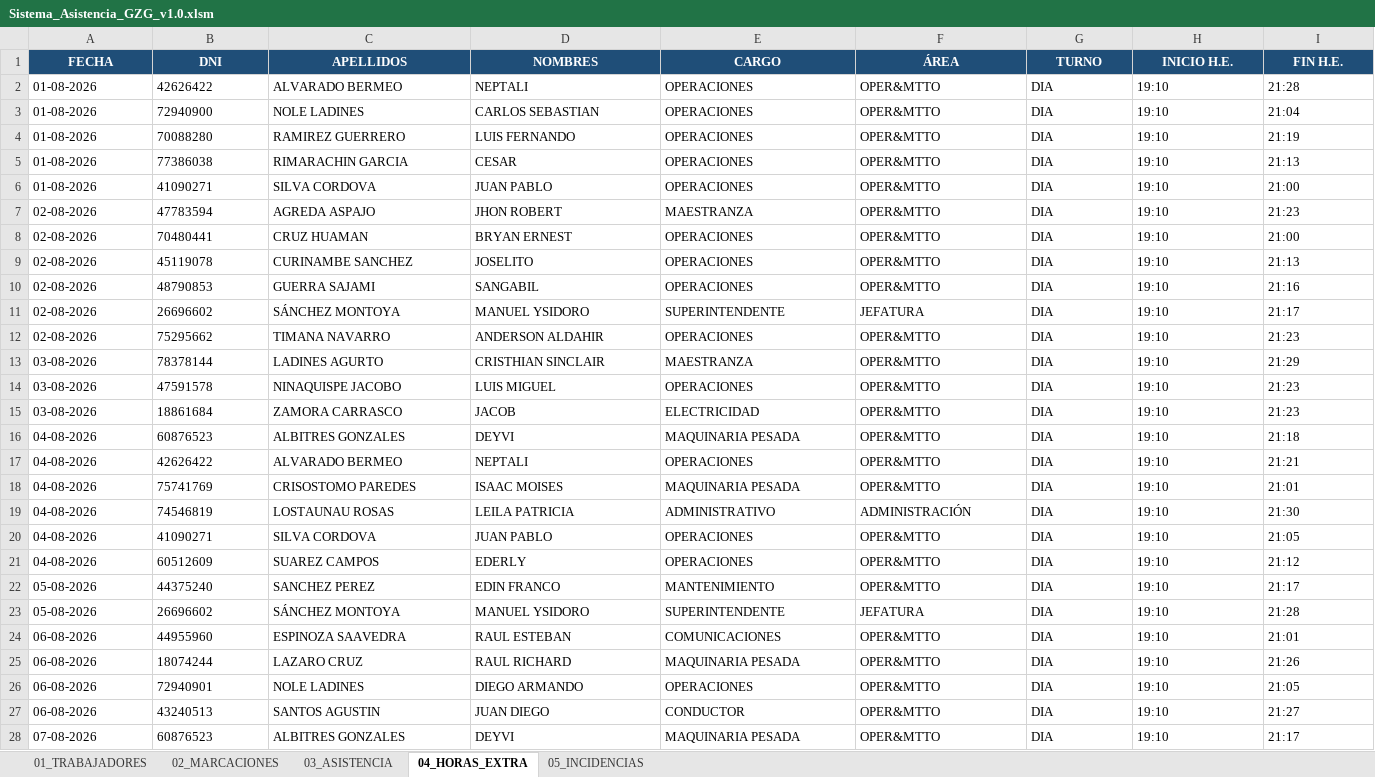
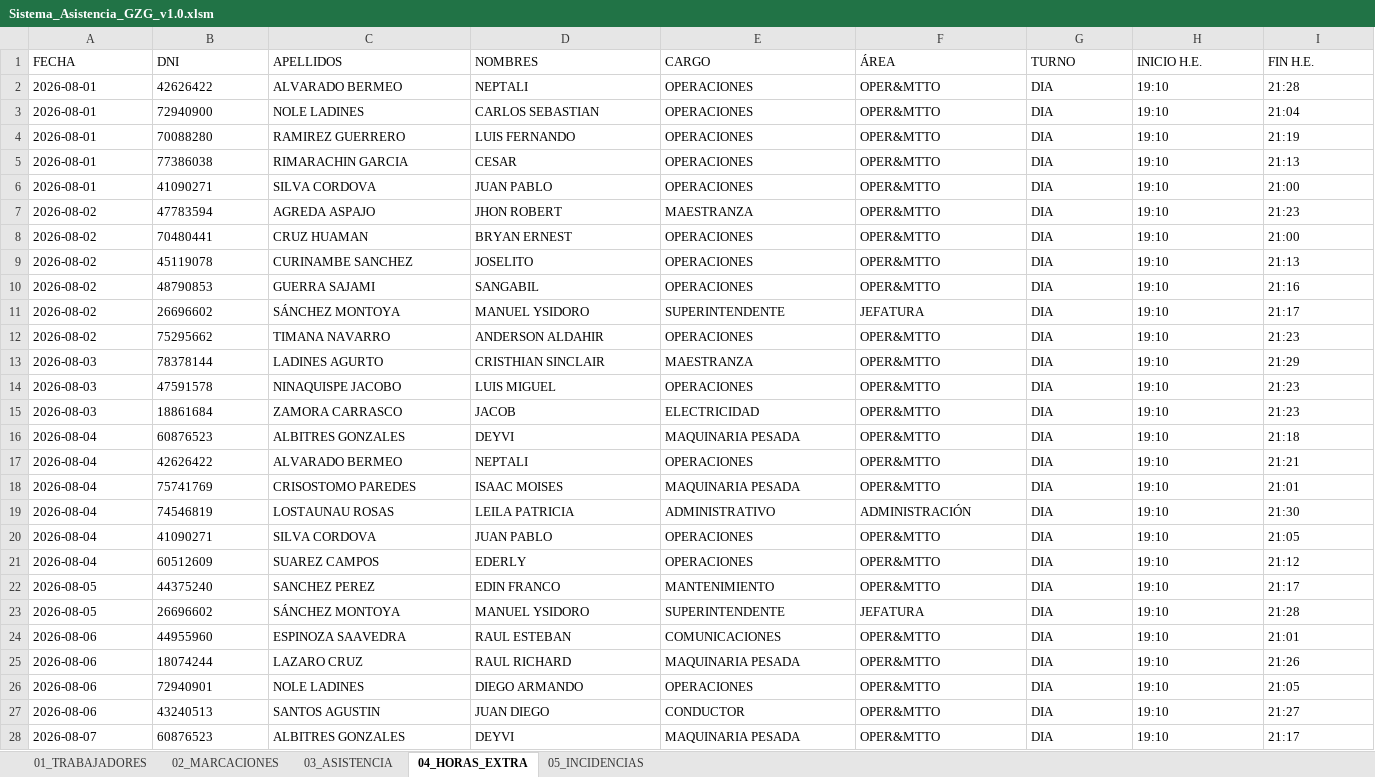
Before and after one commit to gzg2026-hub/Sistema_Asistencia_GZG, an Excel workbook: Sistema_Asistencia_GZG_v1.0.xlsm, sheet 04_HORAS_EXTRA, drawn as a sheet; only a part is shown; values as stored, in another font and other column widths than the file's, no borders; the diff covers the shown part only; the diff names each change by its address in the sheet, - before the commit and + after, or states it on an @@ line.

```diff
--- a/Sistema_Asistencia_GZG_v1.0.xlsm (sheet 04_HORAS_EXTRA)
+++ b/Sistema_Asistencia_GZG_v1.0.xlsm (sheet 04_HORAS_EXTRA)
@@ A1:I1 fill: #1F4E78 → none, bold: on → off, text colour: #FFFFFF → black, alignment: center → left @@
-A2:A6 (FECHA): 01-08-2026
+A2:A6 (FECHA): 2026-08-01
-A7:A12 (FECHA): 02-08-2026
+A7:A12 (FECHA): 2026-08-02
-A13:A15 (FECHA): 03-08-2026
+A13:A15 (FECHA): 2026-08-03
-A16:A21 (FECHA): 04-08-2026
+A16:A21 (FECHA): 2026-08-04
-A22:A23 (FECHA): 05-08-2026
+A22:A23 (FECHA): 2026-08-05
-A24:A27 (FECHA): 06-08-2026
+A24:A27 (FECHA): 2026-08-06
-A28 (FECHA): 07-08-2026
+A28 (FECHA): 2026-08-07
```
Also changed, not shown: 25 edited cells and cell formats elsewhere in this sheet, sheet 02_MARCACIONES, sheet 03_ASISTENCIA, sheet 05_INCIDENCIAS, sheet 01_TRABAJADORES, 2 other files.
